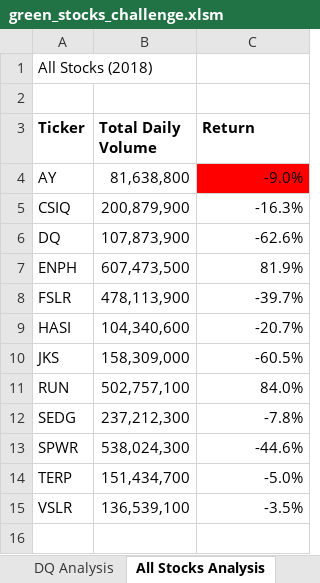
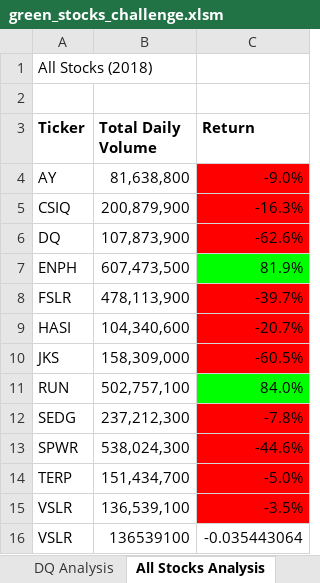
Before and after one commit to scottja312/stock-analysis, an Excel workbook: green_stocks_challenge.xlsm, sheet All Stocks Analysis, drawn as a sheet; values as stored, in another font and other column widths than the file's, no borders; the diff names each change by its address in the sheet, - before the commit and + after, or states it on an @@ line.

```diff
--- a/green_stocks_challenge.xlsm (sheet All Stocks Analysis)
+++ b/green_stocks_challenge.xlsm (sheet All Stocks Analysis)
-C5:C6 fill: none
+C5:C6 fill: #FF0000
-C7 fill: none
+C7 fill: #00FF00
-C8:C10 fill: none
+C8:C10 fill: #FF0000
-C11 fill: none
+C11 fill: #00FF00
-C12:C15 fill: none
+C12:C15 fill: #FF0000
+row 16: VSLR | 136539100 | -0.035443064
```
Also changed, not shown: 1 other file.
